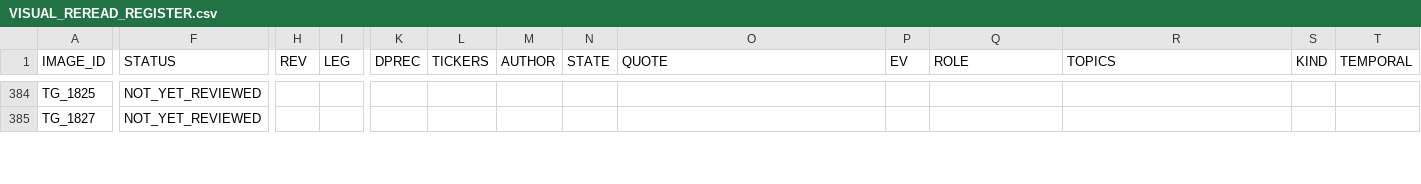
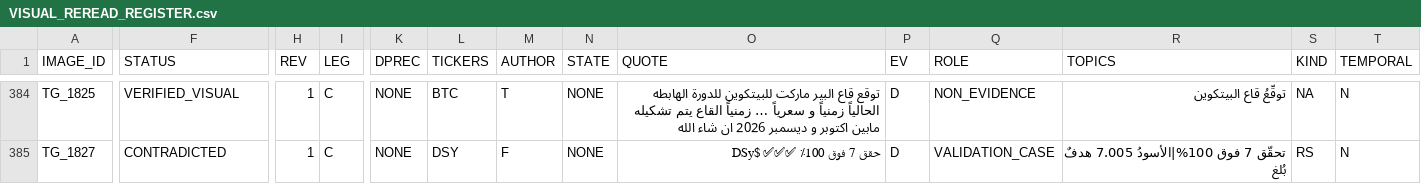
Before and after one commit to sam72x1/Super_Stocks, a CSV file: fm_forensics/reread/VISUAL_REREAD_REGISTER.csv, drawn as a sheet; only a part is shown, gaps mark what is left out; the diff covers the shown part only; the diff names each change by its address in the sheet, - before the commit and + after, or states it on an @@ line.

```diff
--- a/fm_forensics/reread/VISUAL_REREAD_REGISTER.csv
+++ b/fm_forensics/reread/VISUAL_REREAD_REGISTER.csv
-F384 (STATUS): NOT_YET_REVIEWED
+F384 (STATUS): VERIFIED_VISUAL
-H384:H385 (REV): (empty)
+H384:H385 (REV): 1
-I384:I385 (LEG): (empty)
+I384:I385 (LEG): C
-K384:K385 (DPREC): (empty)
+K384:K385 (DPREC): NONE
-L384 (TICKERS): (empty)
+L384 (TICKERS): BTC
-M384 (AUTHOR): (empty)
+M384 (AUTHOR): T
-N384:N385 (STATE): (empty)
+N384:N385 (STATE): NONE
-O384 (QUOTE): (empty)
+O384 (QUOTE): توقع قاع البير ماركت للبيتكوين للدورة الهابطه الحالياً زمنياً و سعرياً … زمنياً القاع يتم تشكيله مابين اكتوبر و ديسمبر 2026 ان شاء الله
-P384:P385 (EV): (empty)
+P384:P385 (EV): D
-Q384 (ROLE): (empty)
+Q384 (ROLE): NON_EVIDENCE
-R384 (TOPICS): (empty)
+R384 (TOPICS): توقّعُ قاع البيتكوين
-S384 (KIND): (empty)
+S384 (KIND): NA
-T384:T385 (TEMPORAL): (empty)
+T384:T385 (TEMPORAL): N
-F385 (STATUS): NOT_YET_REVIEWED
+F385 (STATUS): CONTRADICTED
-L385 (TICKERS): (empty)
+L385 (TICKERS): DSY
-M385 (AUTHOR): (empty)
+M385 (AUTHOR): F
-O385 (QUOTE): (empty)
+O385 (QUOTE): حقق 7 فوق 100٪ ✅✅✅ $DSy
-Q385 (ROLE): (empty)
+Q385 (ROLE): VALIDATION_CASE
-R385 (TOPICS): (empty)
+R385 (TOPICS): تحقّق 7 فوق 100%|الأسودُ 7.005 هدفٌ بُلغ
-S385 (KIND): (empty)
+S385 (KIND): RS
```
Also changed, not shown: 102 edited cells elsewhere in this file, fm_forensics/reread/REREAD_CORRECTIONS.csv, 2 other files.
